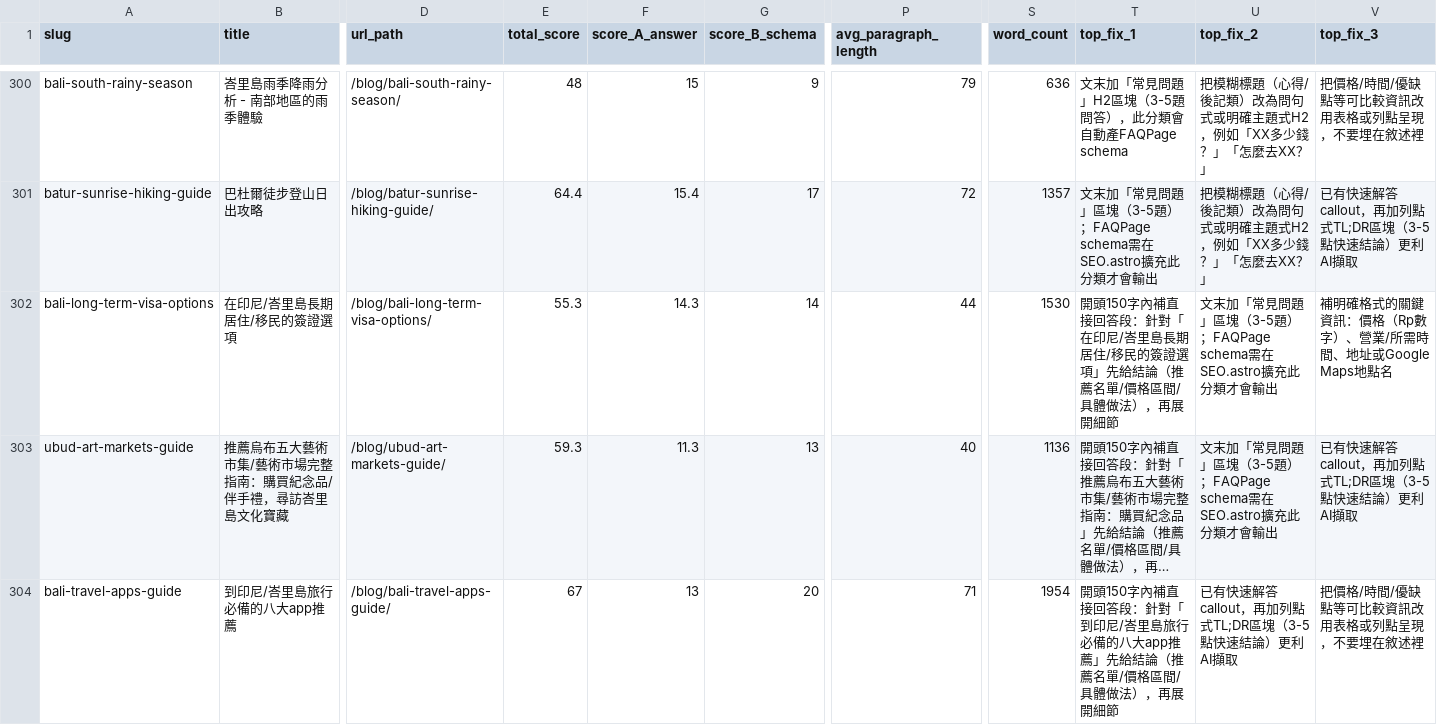
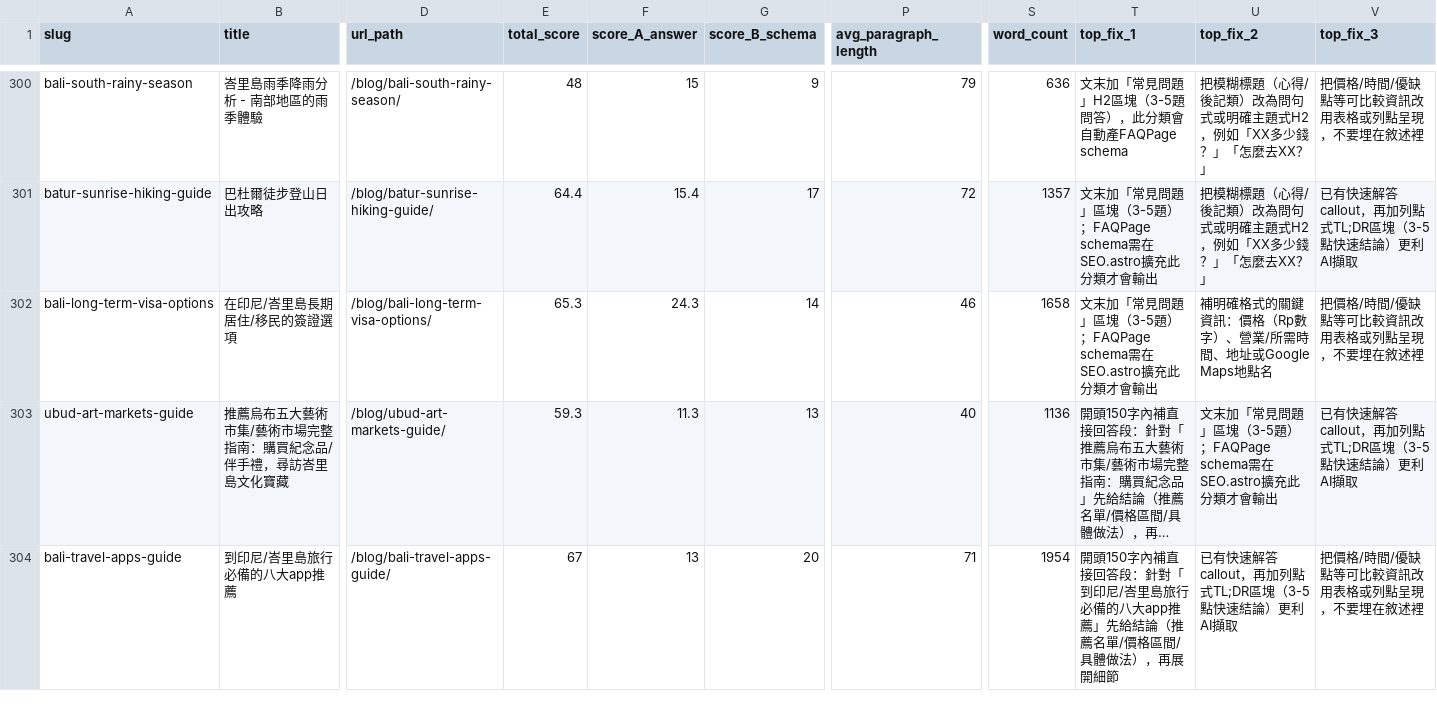
Before and after one commit to otbanha/baligo, a CSV file: aeo-audit-report.csv, drawn as a sheet; only a part is shown, gaps mark what is left out; long unchanged cells end in …; the diff covers the shown part only; the diff names each change by its address in the sheet, - before the commit and + after, or states it on an @@ line.

```diff
--- a/aeo-audit-report.csv
+++ b/aeo-audit-report.csv
-E302 (total_score): 55.3
+E302 (total_score): 65.3
-F302 (score_A_answer): 14.3
+F302 (score_A_answer): 24.3
-P302 (avg_paragraph_length): 44
+P302 (avg_paragraph_length): 46
-S302 (word_count): 1530
+S302 (word_count): 1658
-T302 (top_fix_1): 開頭150字內補直接回答段：針對「在印尼/峇里島長期居住/移民的簽證選項」先給結論（推薦名單/價格區間/具體做法），再展開細節
+T302 (top_fix_1): 文末加「常見問題」區塊（3-5題）；FAQPage schema需在SEO.astro擴充此分類才會輸出
-U302 (top_fix_2): 文末加「常見問題」區塊（3-5題）；FAQPage schema需在SEO.astro擴充此分類才會輸出
+U302 (top_fix_2): 補明確格式的關鍵資訊：價格（Rp數字）、營業/所需時間、地址或Google Maps地點名
-V302 (top_fix_3): 補明確格式的關鍵資訊：價格（Rp數字）、營業/所需時間、地址或Google Maps地點名
+V302 (top_fix_3): 把價格/時間/優缺點等可比較資訊改用表格或列點呈現，不要埋在敘述裡
```
Also changed, not shown: 125 edited cells elsewhere in this file, 22 other files.
